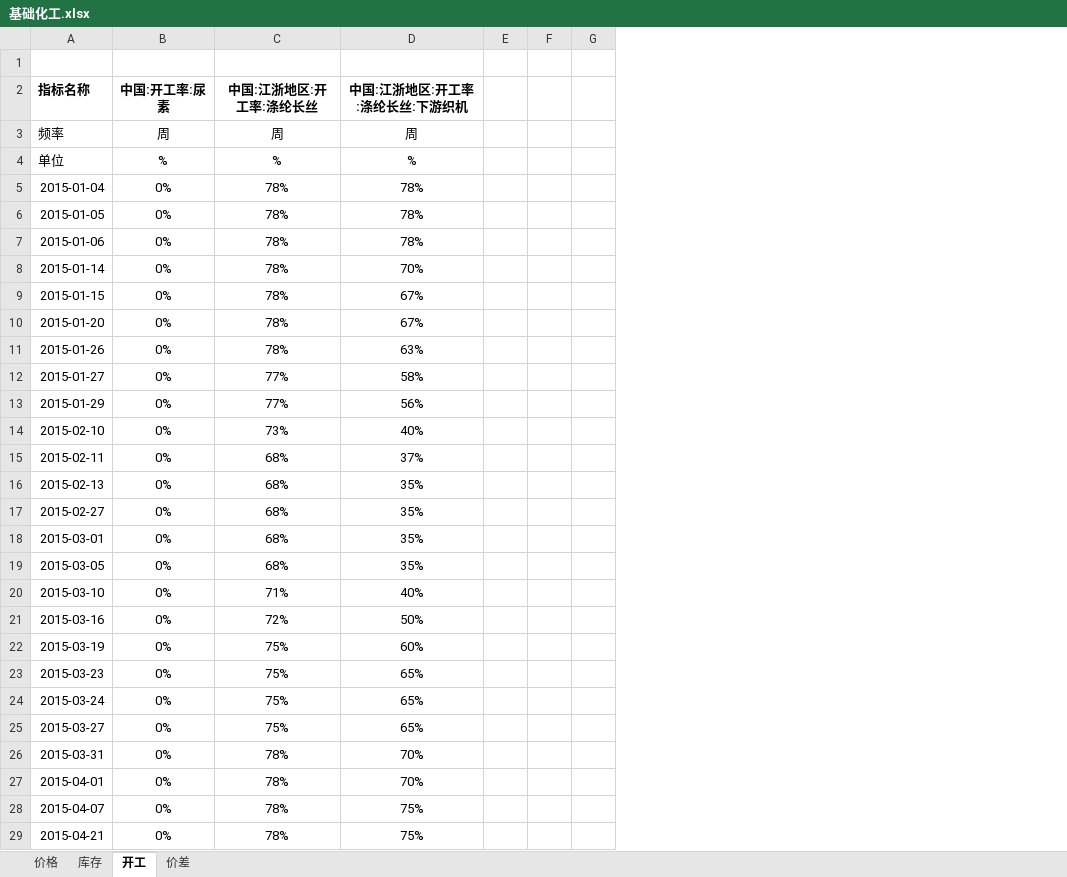
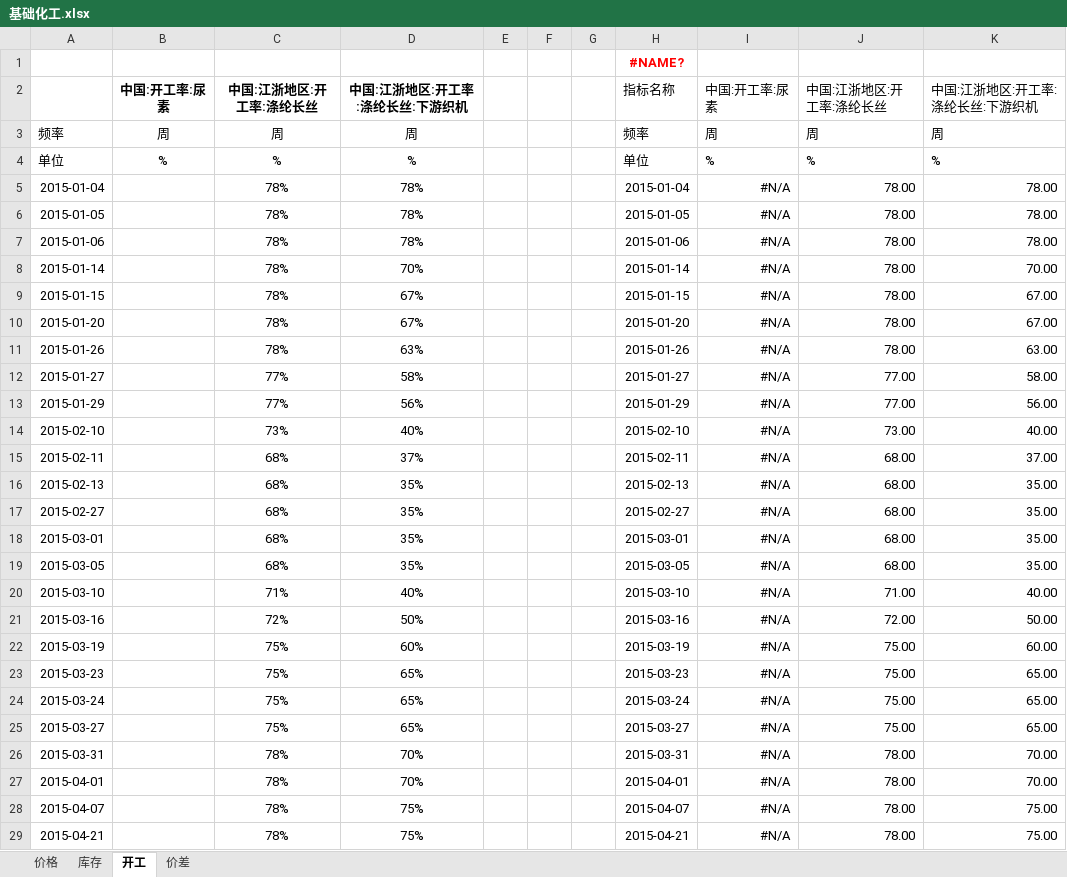
Before and after one commit to lkf1015/cycle-industry, an Excel workbook: 基础化工.xlsx, sheet 开工, drawn as a sheet; only a part is shown; values as stored, in another font and other column widths than the file's, no borders; the diff covers the shown part only; the diff names each change by its address in the sheet, - before the commit and + after, or states it on an @@ line.

```diff
--- a/基础化工.xlsx (sheet 开工)
+++ b/基础化工.xlsx (sheet 开工)
@@ column H unhidden, rows 1-29: #NAME? | 指标名称 | 频率 | 单位 | 2015-01-04 | 2015-01-05 | 2015-01-06 | 2015-01-14 | 2015-01-15 | 2015-01-20 | 2015-01-26 | 2015-01-27 | 2015-01-29 | 2015-02-10 | 2015-02-11 | 2015-02-13 | 2015-02-27 | 2015-03-01 | 2015-03-05 | 2015-03-10 | 2015-03-16 | 2015-03-19 | 2015-03-23 | 2015-03-24 | 2015-03-27 | 2015-03-31 | 2015-04-01 | 2015-04-07 | 2015-04-21 @@
@@ column I unhidden, rows 2-29: 中国:开工率:尿素 | 周 | % | #N/A | #N/A | #N/A | #N/A | #N/A | #N/A | #N/A | #N/A | #N/A | #N/A | #N/A | #N/A | #N/A | #N/A | #N/A | #N/A | #N/A | #N/A | #N/A | #N/A | #N/A | #N/A | #N/A | #N/A | #N/A @@
@@ column J unhidden, rows 2-29: 中国:江浙地区:开工率:涤纶长丝 | 周 | % | 78.00 | 78.00 | 78.00 | 78.00 | 78.00 | 78.00 | 78.00 | 77.00 | 77.00 | 73.00 | 68.00 | 68.00 | 68.00 | 68.00 | 68.00 | 71.00 | 72.00 | 75.00 | 75.00 | 75.00 | 75.00 | 78.00 | 78.00 | 78.00 | 78.00 @@
@@ column K unhidden, rows 2-29: 中国:江浙地区:开工率:涤纶长丝:下游织机 | 周 | % | 78.00 | 78.00 | 78.00 | 70.00 | 67.00 | 67.00 | 63.00 | 58.00 | 56.00 | 40.00 | 37.00 | 35.00 | 35.00 | 35.00 | 35.00 | 40.00 | 50.00 | 60.00 | 65.00 | 65.00 | 65.00 | 70.00 | 70.00 | 75.00 | 75.00 @@
-A2: 指标名称
+A2: (empty)
-B5:B29: 0%
+B5:B29: (empty)
```
Also changed, not shown: 1 added row and 235 edited cells elsewhere in this sheet, sheet 库存, sheet 价格, sheet 价差, formulas that keep their value, hidden cells, 有色.xlsx, 煤炭.xlsx, 6 other files.
